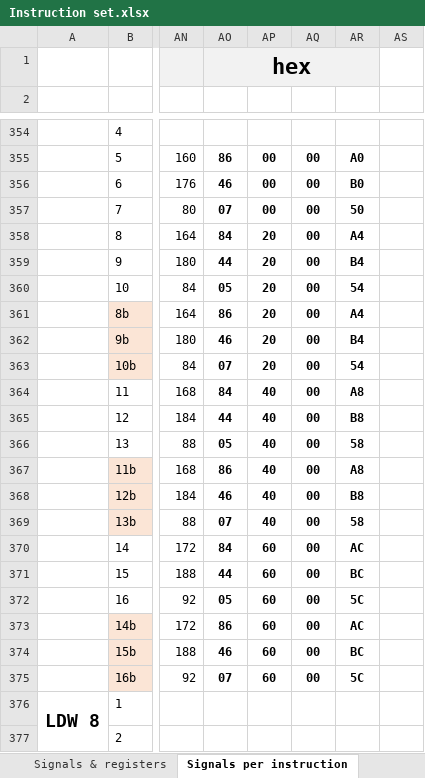
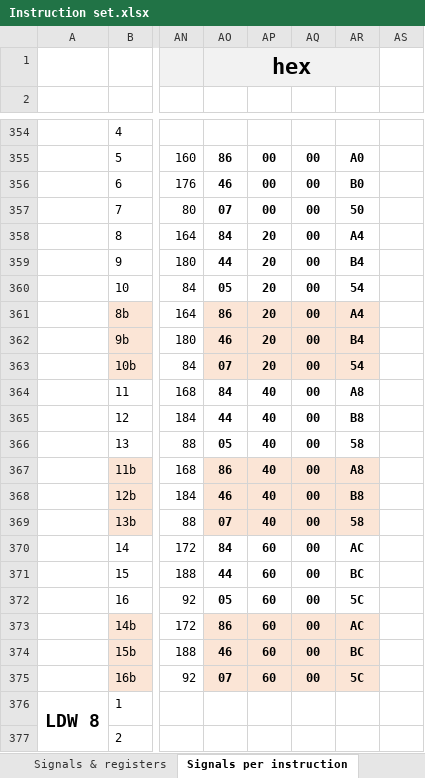
Before and after one commit to edopast/HITCH8, an Excel workbook: Instruction set.xlsx, sheet Signals per instruction, drawn as a sheet; only a part is shown, gaps mark what is left out; values as stored, in another font and other column widths than the file's, no borders; conditional formats not drawn; the diff names each change by its address in the sheet, - before the commit and + after, or states it on an @@ line.

```diff
--- a/Instruction set.xlsx (sheet Signals per instruction)
+++ b/Instruction set.xlsx (sheet Signals per instruction)
-AO361:AR363 fill: none
+AO361:AR363 fill: #FBE5D6
-AO367:AR369 fill: none
+AO367:AR369 fill: #FBE5D6
-AO373:AR375 fill: none
+AO373:AR375 fill: #FBE5D6
```
Also changed, not shown: sheet MICROCODE, sheet Microcode compact, 8 other files.
